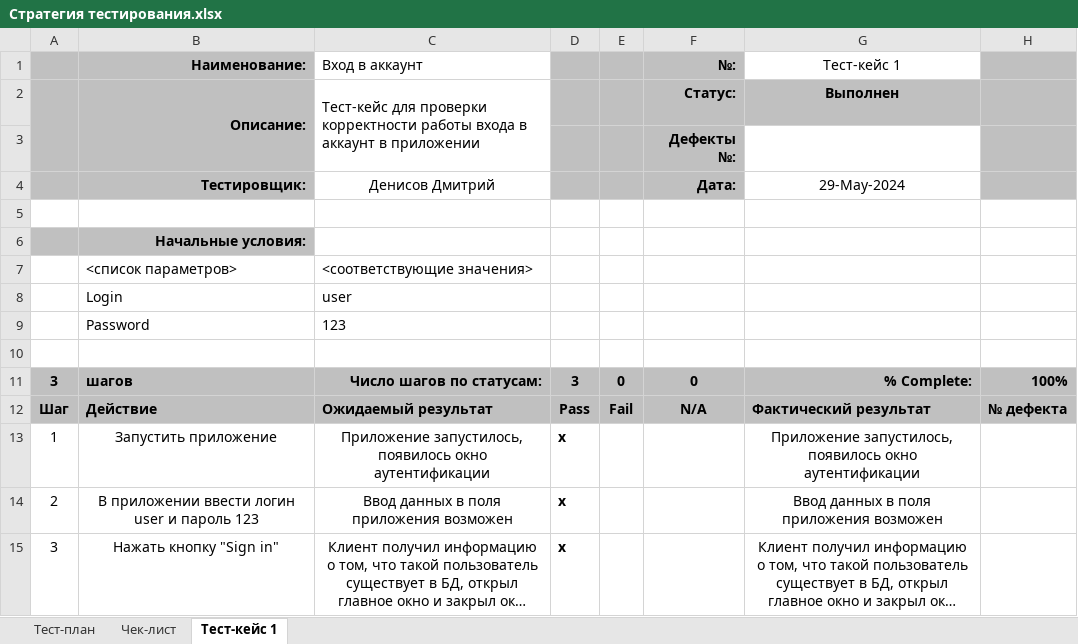
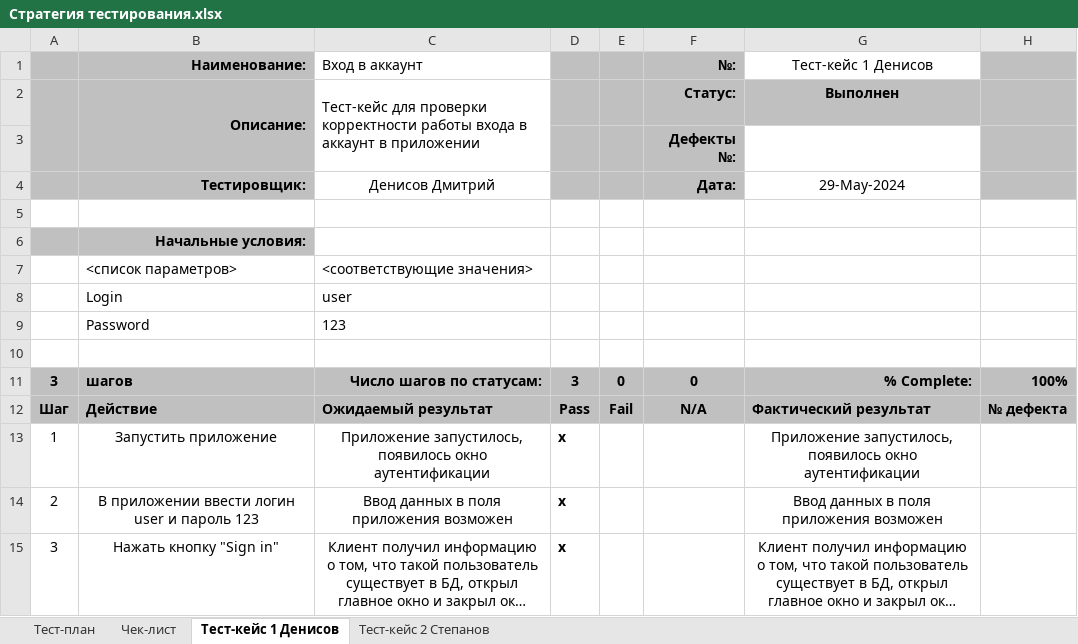
Before and after one commit to DenisMartyanov01/TaMP, an Excel workbook: Стратегия тестирования.xlsx, sheet Тест-кейс 1 Денисов, drawn as a sheet; long unchanged cells end in …; values as stored, in another font and other column widths than the file's, no borders; the diff names each change by its address in the sheet, - before the commit and + after, or states it on an @@ line.

```diff
--- a/Стратегия тестирования.xlsx (sheet Тест-кейс 1 Денисов)
+++ b/Стратегия тестирования.xlsx (sheet Тест-кейс 1 Денисов)
-sheet tab: Тест-кейс 1
+sheet tab: Тест-кейс 1 Денисов
+sheet tab: Тест-кейс 2 Степанов
-G1: Тест-кейс 1
+G1: Тест-кейс 1 Денисов
```
Also changed, not shown: sheet Чек-лист, sheet Тест-план.
